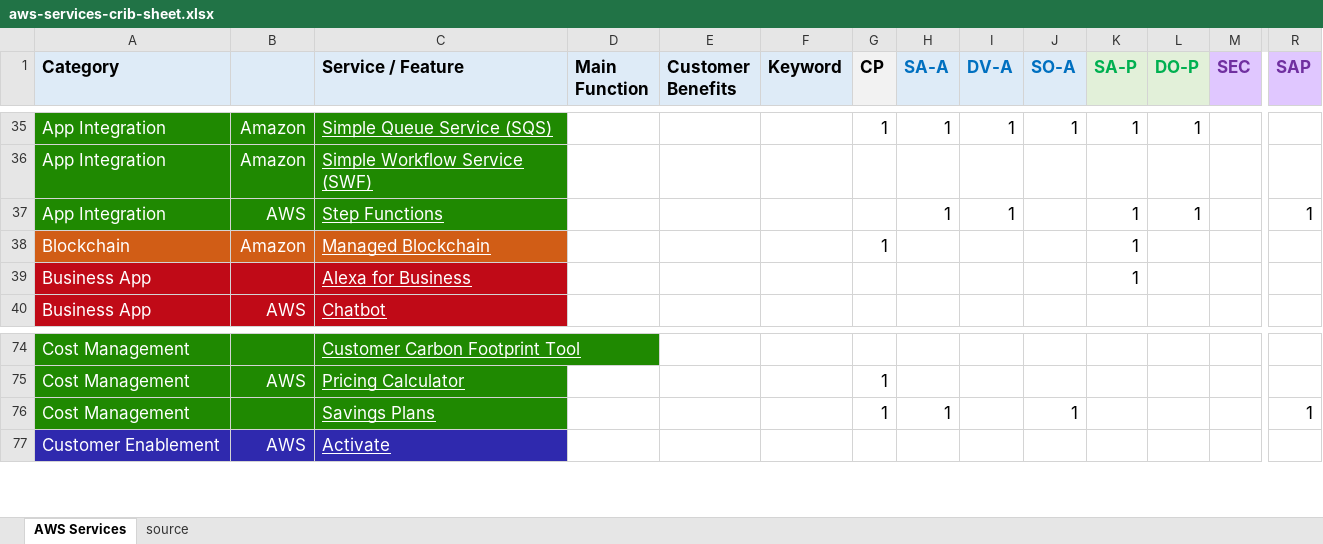
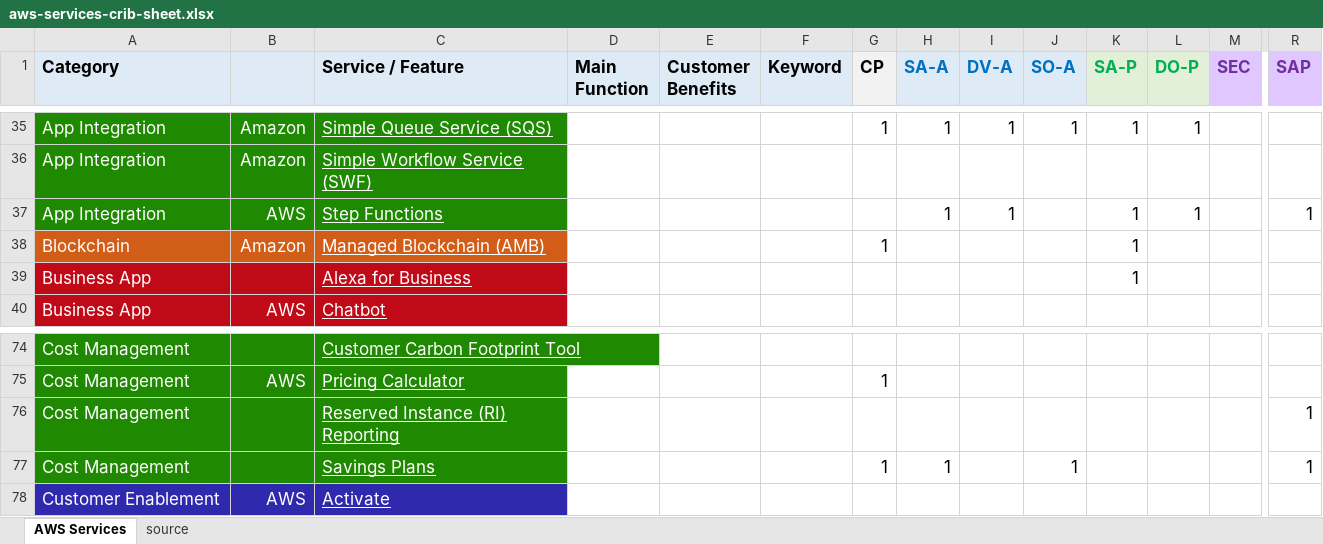
Before and after one commit to corbuno/aws-services-crib-sheet, an Excel workbook: aws-services-crib-sheet.xlsx, sheet AWS Services, drawn as a sheet; only a part is shown, gaps mark what is left out; values as stored, in another font and other column widths than the file's, no borders; rows hold the shown columns only; the diff names each change by its address in the sheet, - before the commit and + after, or states it on an @@ line.

Commit message:
RI reporting

```diff
--- a/aws-services-crib-sheet.xlsx (sheet AWS Services)
+++ b/aws-services-crib-sheet.xlsx (sheet AWS Services)
-C38 (Service / Feature): Managed Blockchain
+C38 (Service / Feature): Managed Blockchain (AMB)
+row 76: Cost Management |  | Reserved Instance (RI) Reporting |  |  |  |  |  |  |  |  |  |  | 1
```
